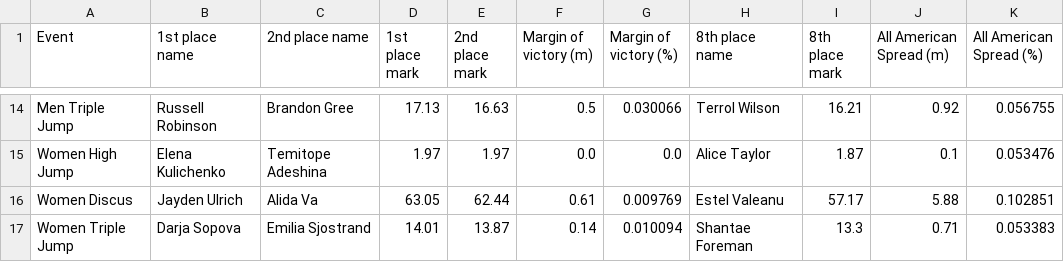
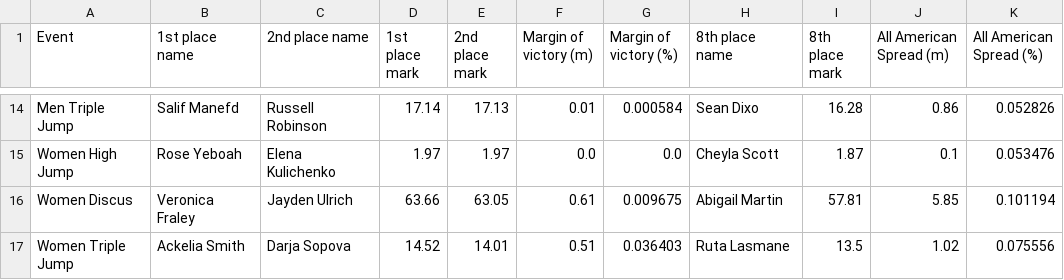
Before and after one commit to racheldadamio/rachels-receipts, a CSV file: ncaa_biggest_winners/field.csv, drawn as a sheet; only a part is shown, gaps mark what is left out; the diff covers the shown part only; the diff names each change by its address in the sheet, - before the commit and + after, or states it on an @@ line.

Commit message:
fix field error

```diff
--- a/ncaa_biggest_winners/field.csv
+++ b/ncaa_biggest_winners/field.csv
-B14 (1st place name): Russell Robinson
+B14 (1st place name): Salif Manefd
-C14 (2nd place name): Brandon Gree
+C14 (2nd place name): Russell Robinson
-D14 (1st place mark): 17.13
+D14 (1st place mark): 17.14
-E14 (2nd place mark): 16.63
+E14 (2nd place mark): 17.13
-F14 (Margin of victory (m)): 0.5
+F14 (Margin of victory (m)): 0.01
-G14 (Margin of victory (%)): 0.030066
+G14 (Margin of victory (%)): 0.000584
-H14 (8th place name): Terrol Wilson
+H14 (8th place name): Sean Dixo
-I14 (8th place mark): 16.21
+I14 (8th place mark): 16.28
-J14 (All American Spread (m)): 0.92
+J14 (All American Spread (m)): 0.86
-K14 (All American Spread (%)): 0.056755
+K14 (All American Spread (%)): 0.052826
-B15 (1st place name): Elena Kulichenko
+B15 (1st place name): Rose Yeboah
-C15 (2nd place name): Temitope Adeshina
+C15 (2nd place name): Elena Kulichenko
-H15 (8th place name): Alice Taylor
+H15 (8th place name): Cheyla Scott
-B16 (1st place name): Jayden Ulrich
+B16 (1st place name): Veronica Fraley
-C16 (2nd place name): Alida Va
+C16 (2nd place name): Jayden Ulrich
-D16 (1st place mark): 63.05
+D16 (1st place mark): 63.66
-E16 (2nd place mark): 62.44
+E16 (2nd place mark): 63.05
-G16 (Margin of victory (%)): 0.009769
+G16 (Margin of victory (%)): 0.009675
-H16 (8th place name): Estel Valeanu
+H16 (8th place name): Abigail Martin
-I16 (8th place mark): 57.17
+I16 (8th place mark): 57.81
-J16 (All American Spread (m)): 5.88
+J16 (All American Spread (m)): 5.85
-K16 (All American Spread (%)): 0.102851
+K16 (All American Spread (%)): 0.101194
-B17 (1st place name): Darja Sopova
+B17 (1st place name): Ackelia Smith
-C17 (2nd place name): Emilia Sjostrand
+C17 (2nd place name): Darja Sopova
-D17 (1st place mark): 14.01
+D17 (1st place mark): 14.52
-E17 (2nd place mark): 13.87
+E17 (2nd place mark): 14.01
-F17 (Margin of victory (m)): 0.14
+F17 (Margin of victory (m)): 0.51
-G17 (Margin of victory (%)): 0.010094
+G17 (Margin of victory (%)): 0.036403
-H17 (8th place name): Shantae Foreman
+H17 (8th place name): Ruta Lasmane
-I17 (8th place mark): 13.3
+I17 (8th place mark): 13.5
-J17 (All American Spread (m)): 0.71
+J17 (All American Spread (m)): 1.02
-K17 (All American Spread (%)): 0.053383
+K17 (All American Spread (%)): 0.075556
```
Also changed, not shown: 136 edited cells elsewhere in this file, 2 other files.
